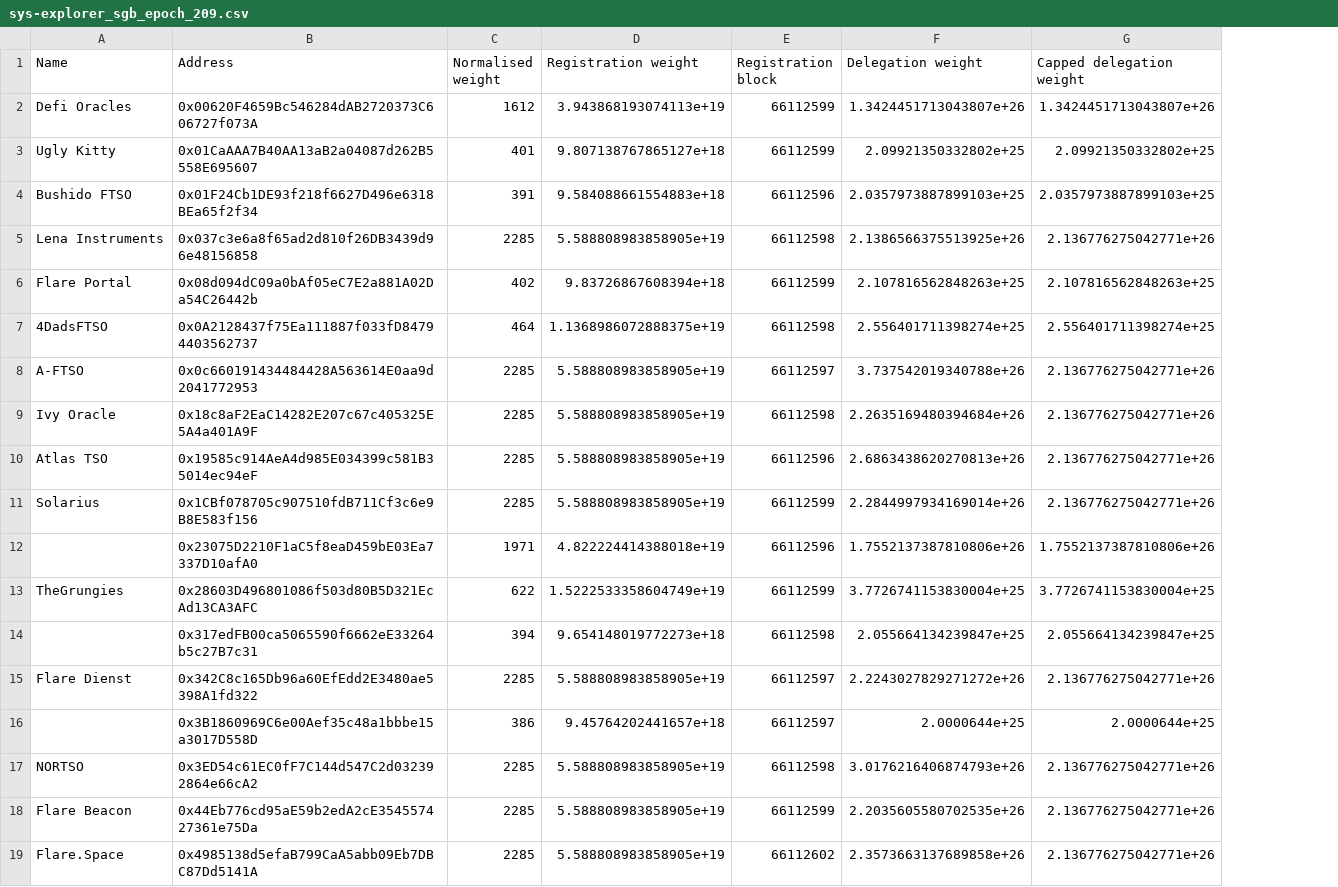
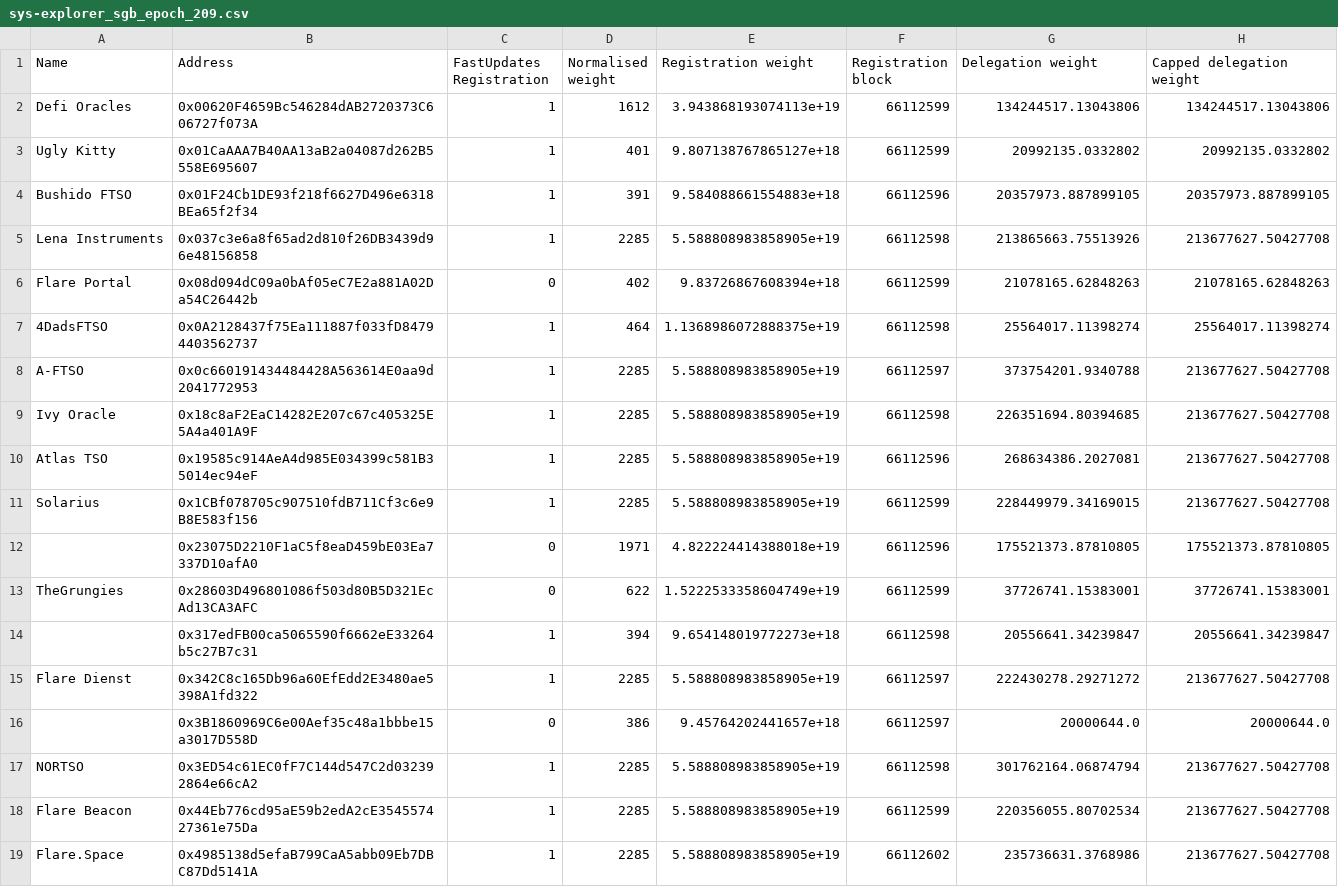
Before and after one commit to magurh/flare-metrics, a CSV file: data/sys-explorer_sgb_epoch_209.csv, drawn as a sheet; only a part is shown; addresses are those after the commit; the diff covers the shown part only; the diff names each change by its address in the sheet, - before the commit and + after, or states it on an @@ line.

```diff
--- a/data/sys-explorer_sgb_epoch_209.csv
+++ b/data/sys-explorer_sgb_epoch_209.csv
+column C (FastUpdates Registration), rows 2-19: 1 | 1 | 1 | 1 | 0 | 1 | 1 | 1 | 1 | 1 | 0 | 0 | 1 | 1 | 0 | 1 | 1 | 1
-G2 (Delegation weight): 1.3424451713043807e+26
+G2 (Delegation weight): 134244517.13043806
-H2 (Capped delegation weight): 1.3424451713043807e+26
+H2 (Capped delegation weight): 134244517.13043806
-G3 (Delegation weight): 2.09921350332802e+25
+G3 (Delegation weight): 20992135.0332802
-H3 (Capped delegation weight): 2.09921350332802e+25
+H3 (Capped delegation weight): 20992135.0332802
-G4 (Delegation weight): 2.0357973887899103e+25
+G4 (Delegation weight): 20357973.887899105
-H4 (Capped delegation weight): 2.0357973887899103e+25
+H4 (Capped delegation weight): 20357973.887899105
-G5 (Delegation weight): 2.1386566375513925e+26
+G5 (Delegation weight): 213865663.75513926
-H5 (Capped delegation weight): 2.136776275042771e+26
+H5 (Capped delegation weight): 213677627.50427708
-G6 (Delegation weight): 2.107816562848263e+25
+G6 (Delegation weight): 21078165.62848263
-H6 (Capped delegation weight): 2.107816562848263e+25
+H6 (Capped delegation weight): 21078165.62848263
-G7 (Delegation weight): 2.556401711398274e+25
+G7 (Delegation weight): 25564017.11398274
-H7 (Capped delegation weight): 2.556401711398274e+25
+H7 (Capped delegation weight): 25564017.11398274
-G8 (Delegation weight): 3.737542019340788e+26
+G8 (Delegation weight): 373754201.9340788
-H8:H11 (Capped delegation weight): 2.136776275042771e+26
+H8:H11 (Capped delegation weight): 213677627.50427708
-G9 (Delegation weight): 2.2635169480394684e+26
+G9 (Delegation weight): 226351694.80394685
-G10 (Delegation weight): 2.6863438620270813e+26
+G10 (Delegation weight): 268634386.2027081
-G11 (Delegation weight): 2.2844997934169014e+26
+G11 (Delegation weight): 228449979.34169015
-G12 (Delegation weight): 1.7552137387810806e+26
+G12 (Delegation weight): 175521373.87810805
-H12 (Capped delegation weight): 1.7552137387810806e+26
+H12 (Capped delegation weight): 175521373.87810805
-G13 (Delegation weight): 3.7726741153830004e+25
+G13 (Delegation weight): 37726741.15383001
-H13 (Capped delegation weight): 3.7726741153830004e+25
+H13 (Capped delegation weight): 37726741.15383001
-G14 (Delegation weight): 2.055664134239847e+25
+G14 (Delegation weight): 20556641.34239847
-H14 (Capped delegation weight): 2.055664134239847e+25
+H14 (Capped delegation weight): 20556641.34239847
-G15 (Delegation weight): 2.2243027829271272e+26
+G15 (Delegation weight): 222430278.29271272
-H15 (Capped delegation weight): 2.136776275042771e+26
+H15 (Capped delegation weight): 213677627.50427708
-G16 (Delegation weight): 2.0000644e+25
+G16 (Delegation weight): 20000644.0
-H16 (Capped delegation weight): 2.0000644e+25
+H16 (Capped delegation weight): 20000644.0
-G17 (Delegation weight): 3.0176216406874793e+26
+G17 (Delegation weight): 301762164.06874794
-H17:H19 (Capped delegation weight): 2.136776275042771e+26
+H17:H19 (Capped delegation weight): 213677627.50427708
-G18 (Delegation weight): 2.2035605580702535e+26
+G18 (Delegation weight): 220356055.80702534
-G19 (Delegation weight): 2.3573663137689858e+26
+G19 (Delegation weight): 235736631.3768986
```
Also changed, not shown: 82 edited cells elsewhere in this file, data/sys-explorer_sgb_epoch_210.csv, 13 other files.
